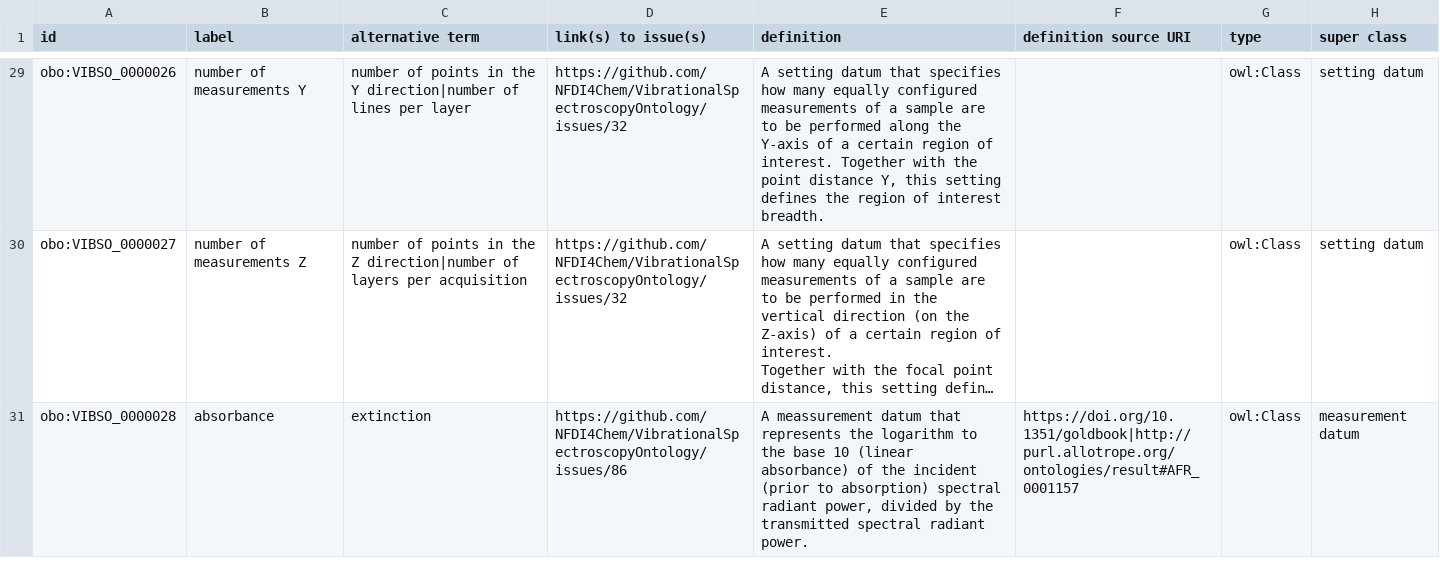
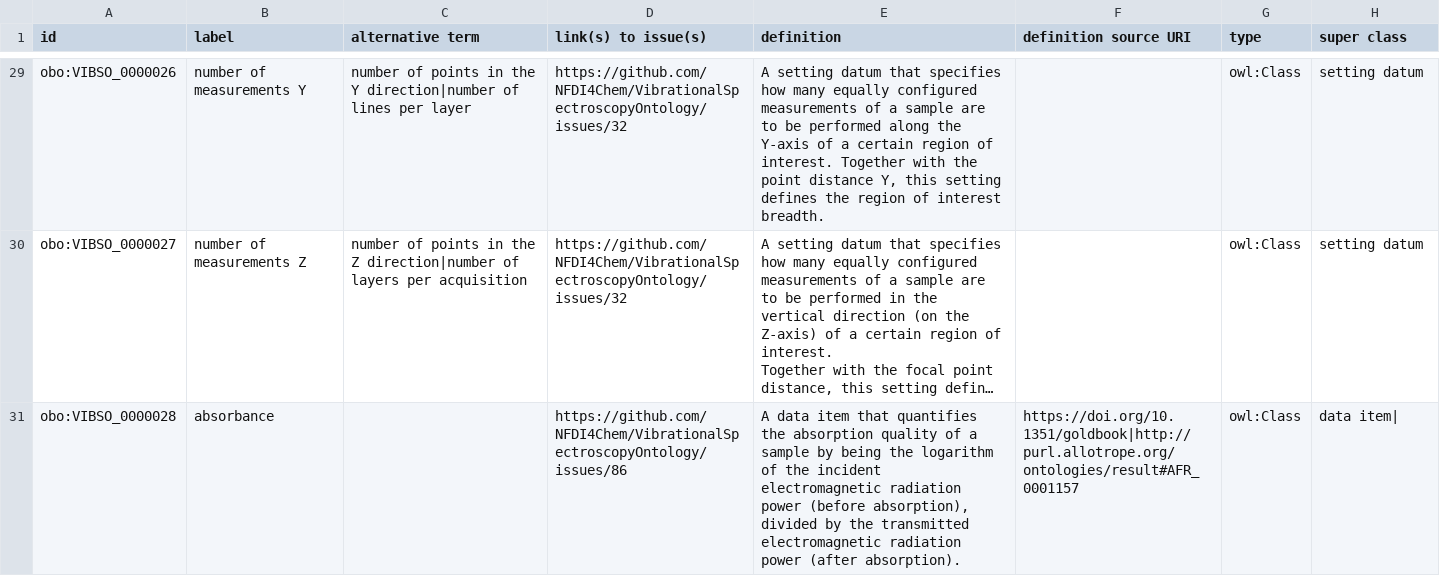
Before and after one commit to NFDI4Chem/VibrationalSpectroscopyOntology, a TSV file: src/templates/vibso_classes.tsv, drawn as a sheet; only a part is shown, gaps mark what is left out; long unchanged cells end in …; the diff names each change by its address in the sheet, - before the commit and + after, or states it on an @@ line.

Commit message:
update definition

```diff
--- a/src/templates/vibso_classes.tsv
+++ b/src/templates/vibso_classes.tsv
-C31 (alternative term): extinction
+C31 (alternative term): (empty)
-E31 (definition): A meassurement datum that represents the logarithm to the base 10 (linear absorbance) of the incident (prior to absorption) spectral radiant power, divided by the transmitted spectral radiant power.
+E31 (definition): A data item that quantifies the absorption quality of a sample by being the logarithm of the incident electromagnetic radiation power (before absorption), divided by the transmitted electromagnetic radiation power (after absorption).
-H31 (super class): measurement datum
+H31 (super class): data item|
```
Also changed, not shown: 1 other file.
